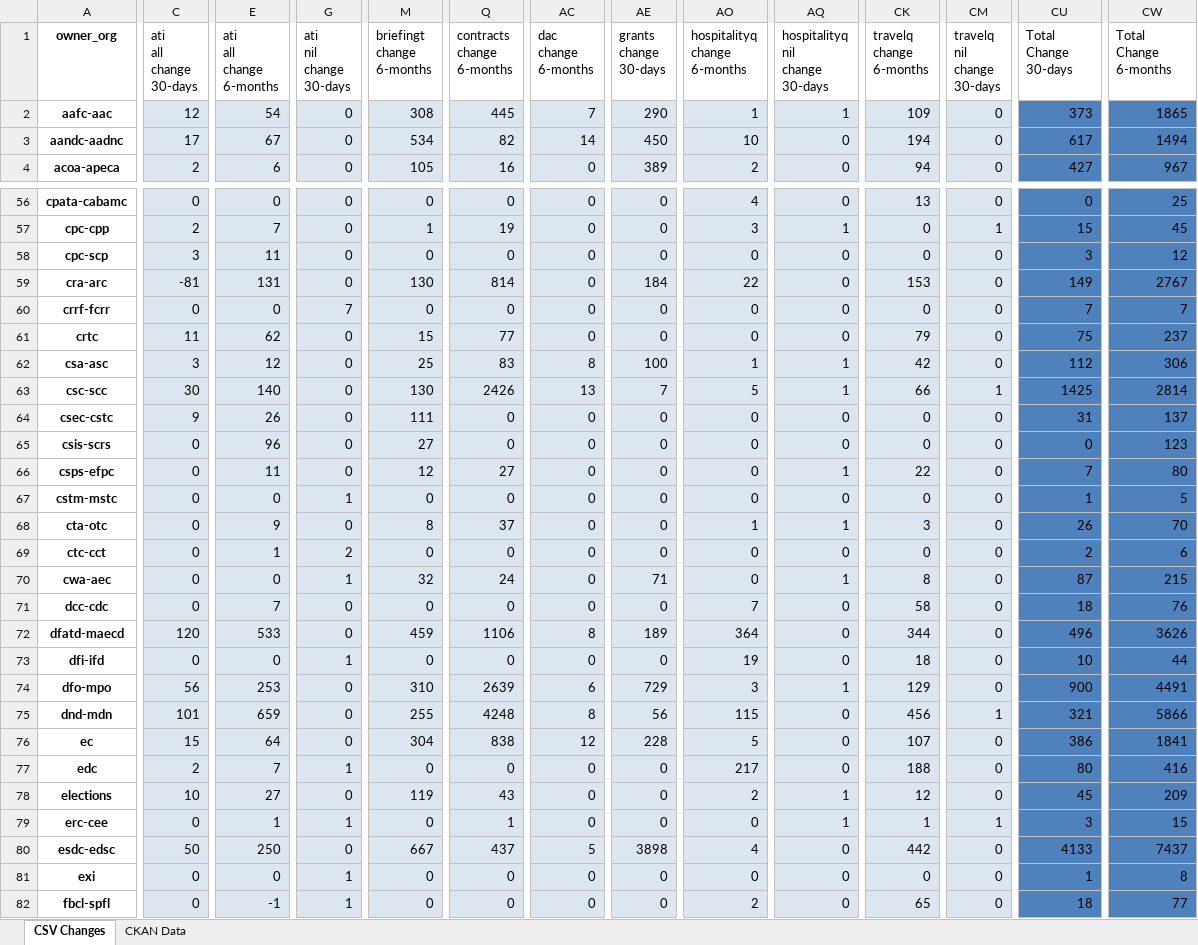
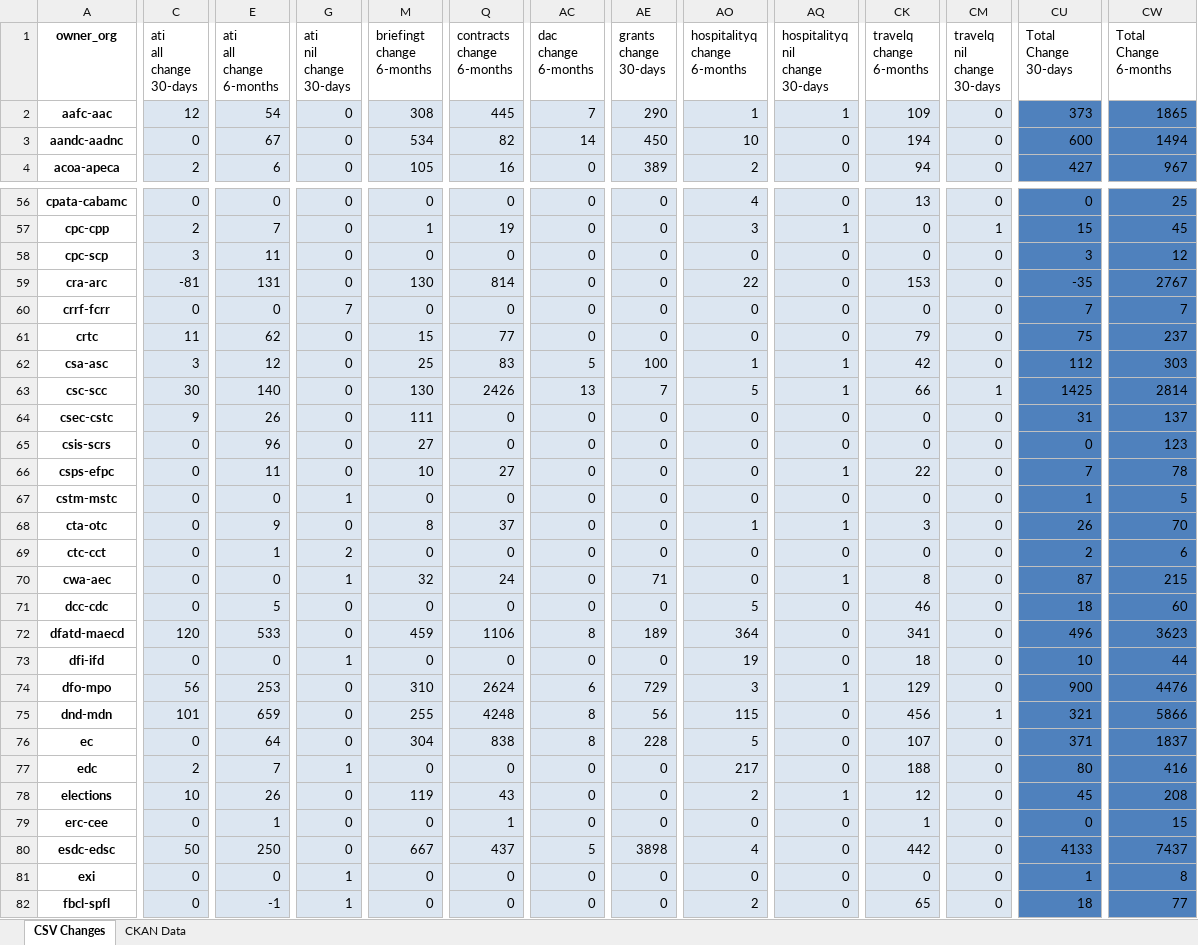
Before and after one commit to open-data/analytics-corporate-reporting, an Excel workbook: PD_CHANGES_RPT/PD_Activity.xlsx, sheet CSV Changes, drawn as a sheet; only a part is shown, gaps mark what is left out; values as stored, in another font and other column widths than the file's, no borders; the diff covers the shown part only; the diff names each change by its address in the sheet, - before the commit and + after, or states it on an @@ line.

```diff
--- a/PD_CHANGES_RPT/PD_Activity.xlsx (sheet CSV Changes)
+++ b/PD_CHANGES_RPT/PD_Activity.xlsx (sheet CSV Changes)
-C3 (ati all change 30-days): 17
+C3 (ati all change 30-days): 0
-CU3 (Total Change 30-days): 617
+CU3 (Total Change 30-days): 600
-AE59 (grants change 30-days): 184
+AE59 (grants change 30-days): 0
-CU59 (Total Change 30-days): 149
+CU59 (Total Change 30-days): -35
-AC62 (dac change 6-months): 8
+AC62 (dac change 6-months): 5
-CW62 (Total Change 6-months): 306
+CW62 (Total Change 6-months): 303
-M66 (briefingt change 6-months): 12
+M66 (briefingt change 6-months): 10
-CW66 (Total Change 6-months): 80
+CW66 (Total Change 6-months): 78
-E71 (ati all change 6-months): 7
+E71 (ati all change 6-months): 5
-AO71 (hospitalityq change 6-months): 7
+AO71 (hospitalityq change 6-months): 5
-CK71 (travelq change 6-months): 58
+CK71 (travelq change 6-months): 46
-CW71 (Total Change 6-months): 76
+CW71 (Total Change 6-months): 60
-CK72 (travelq change 6-months): 344
+CK72 (travelq change 6-months): 341
-CW72 (Total Change 6-months): 3626
+CW72 (Total Change 6-months): 3623
-Q74 (contracts change 6-months): 2639
+Q74 (contracts change 6-months): 2624
-CW74 (Total Change 6-months): 4491
+CW74 (Total Change 6-months): 4476
-C76 (ati all change 30-days): 15
+C76 (ati all change 30-days): 0
-AC76 (dac change 6-months): 12
+AC76 (dac change 6-months): 8
-CU76 (Total Change 30-days): 386
+CU76 (Total Change 30-days): 371
-CW76 (Total Change 6-months): 1841
+CW76 (Total Change 6-months): 1837
-E78 (ati all change 6-months): 27
+E78 (ati all change 6-months): 26
-CW78 (Total Change 6-months): 209
+CW78 (Total Change 6-months): 208
-G79 (ati nil change 30-days): 1
+G79 (ati nil change 30-days): 0
-AQ79 (hospitalityq nil change 30-days): 1
+AQ79 (hospitalityq nil change 30-days): 0
-CM79 (travelq nil change 30-days): 1
+CM79 (travelq nil change 30-days): 0
-CU79 (Total Change 30-days): 3
+CU79 (Total Change 30-days): 0
```
Also changed, not shown: 37 edited cells elsewhere in this sheet, 1 other file.
